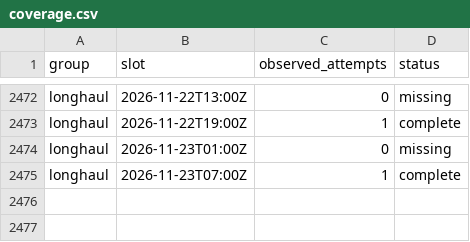
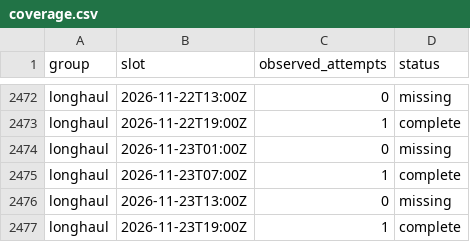
Before and after one commit to jacob7choi-xyz/fli-tracker, a CSV file: coverage.csv, drawn as a sheet; only a part is shown, gaps mark what is left out.

```diff
--- a/coverage.csv
+++ b/coverage.csv
@@ -2475 +2475,3 @@ longhaul,2026-11-23T01:00Z,0,missing
 longhaul,2026-11-23T07:00Z,1,complete
+longhaul,2026-11-23T13:00Z,0,missing
+longhaul,2026-11-23T19:00Z,1,complete
```
Also changed, not shown: 1 other file.
